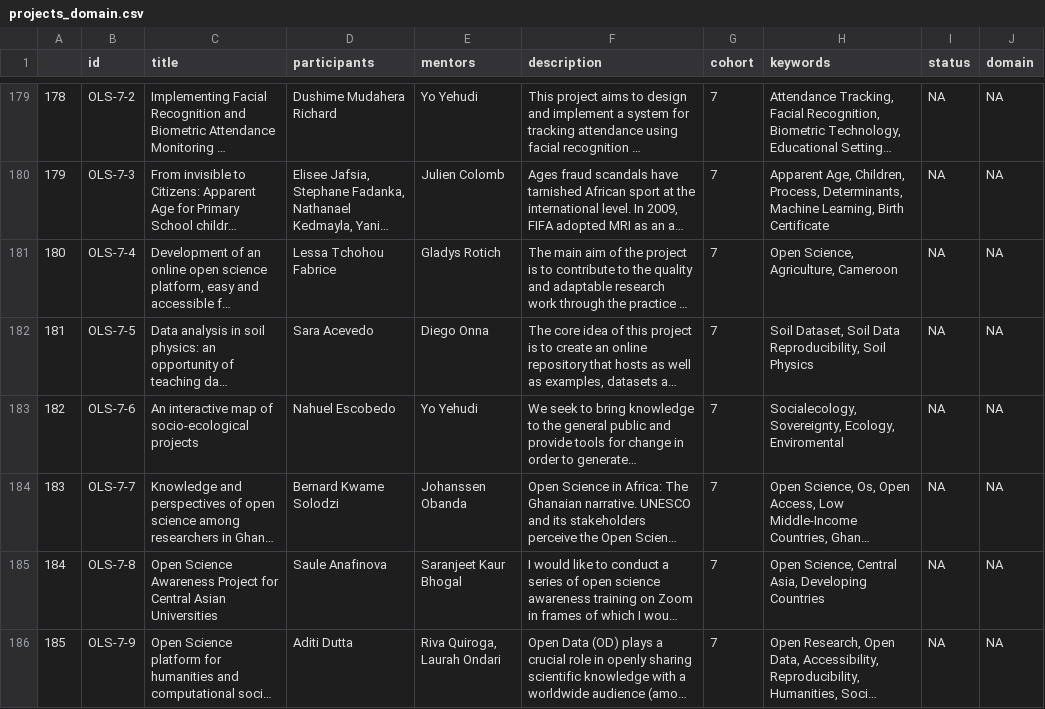
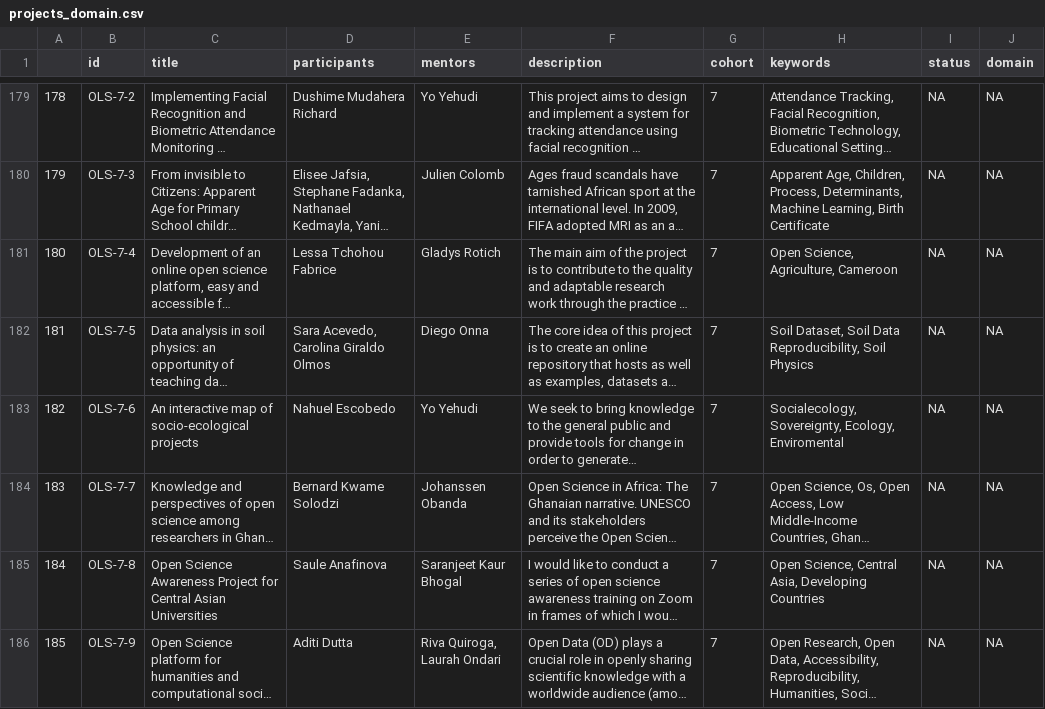
Before and after one commit to AngelicaMaineri/OLS-project-database, a CSV file: Data-enrichment/Data/projects_domain.csv, drawn as a sheet; only a part is shown, gaps mark what is left out; long unchanged cells end in …; the diff names each change by its address in the sheet, - before the commit and + after, or states it on an @@ line.

```diff
--- a/Data-enrichment/Data/projects_domain.csv
+++ b/Data-enrichment/Data/projects_domain.csv
-D182 (participants): Sara Acevedo
+D182 (participants): Sara Acevedo, Carolina Giraldo Olmos
```
Also changed, not shown: 8 other files.
